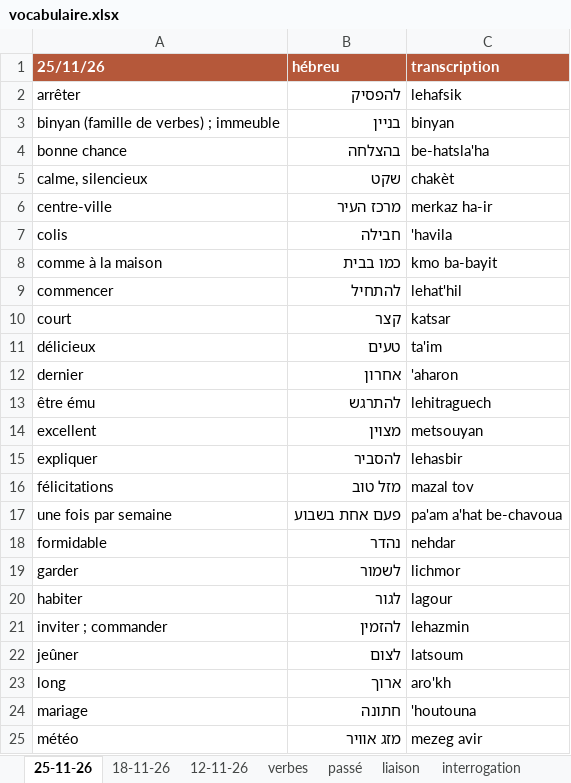
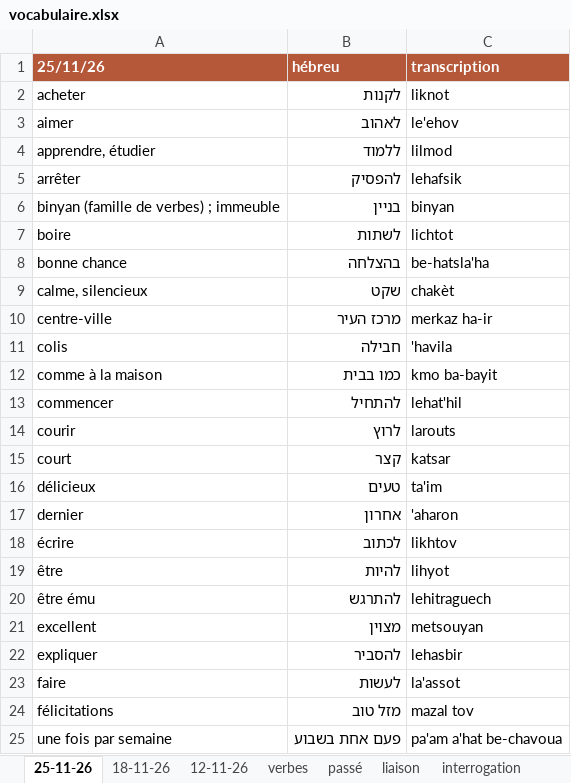
Before and after one commit to MUXOIK/mizoulpan-quiz, an Excel workbook: vocabulaire.xlsx, sheet 25-11-26, drawn as a sheet; only a part is shown; the shorter side is filled out with more unchanged rows; values as stored, in another font and other column widths than the file's, no borders; the diff covers the shown part only; the diff names each change by its address in the sheet, - before the commit and + after, or states it on an @@ line.

```diff
--- a/vocabulaire.xlsx (sheet 25-11-26)
+++ b/vocabulaire.xlsx (sheet 25-11-26)
+row 2: acheter | לקנות | liknot
+row 3: aimer | לאהוב | le'ehov
+row 4: apprendre, étudier | ללמוד | lilmod
+row 7: boire | לשתות | lichtot
+row 14: courir | לרוץ | larouts
+row 18: écrire | לכתוב | likhtov
+row 19: être | להיות | lihyot
+row 23: faire | לעשות | la'assot
```
Also changed, not shown: 12 added rows elsewhere in this sheet, leçon.xlsx, 2 other files.
